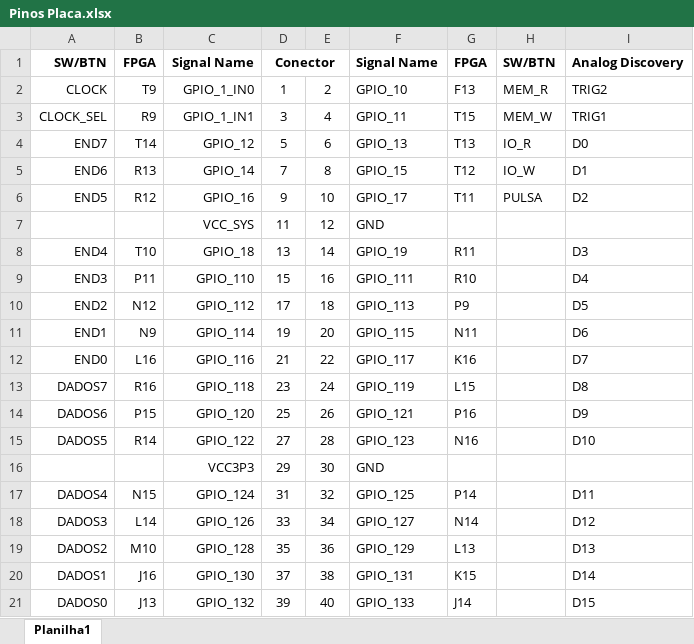
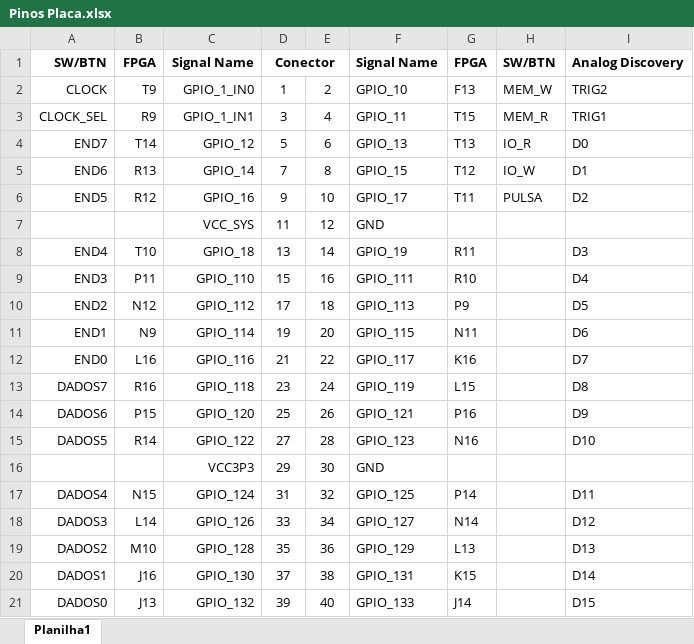
Before and after one commit to ailtonljr/FPGAButtonBoard, an Excel workbook: Pinos Placa.xlsx, sheet Planilha1, drawn as a sheet; values as stored, in another font and other column widths than the file's, no borders; the diff names each change by its address in the sheet, - before the commit and + after, or states it on an @@ line.

```diff
--- a/Pinos Placa.xlsx (sheet Planilha1)
+++ b/Pinos Placa.xlsx (sheet Planilha1)
-H2: MEM_R
+H2: MEM_W
-H3: MEM_W
+H3: MEM_R
```
Also changed, not shown: 1 other file.
